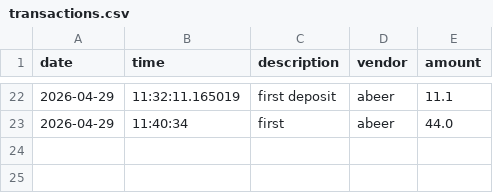
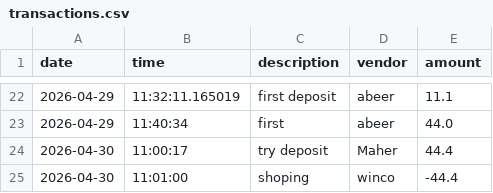
Before and after one commit to Berofayez/accounting-ledger-application, a CSV file: data/transactions.csv, drawn as a sheet; only a part is shown, gaps mark what is left out.

```diff
--- a/data/transactions.csv
+++ b/data/transactions.csv
@@ -23 +23,3 @@ date|time|description|vendor|amount
 2026-04-29|11:40:34|first|abeer|44.0
+2026-04-30|11:00:17|try deposit|Maher|44.4
+2026-04-30|11:01:00|shoping|winco|-44.4
```
Also changed, not shown: 1 other file.
